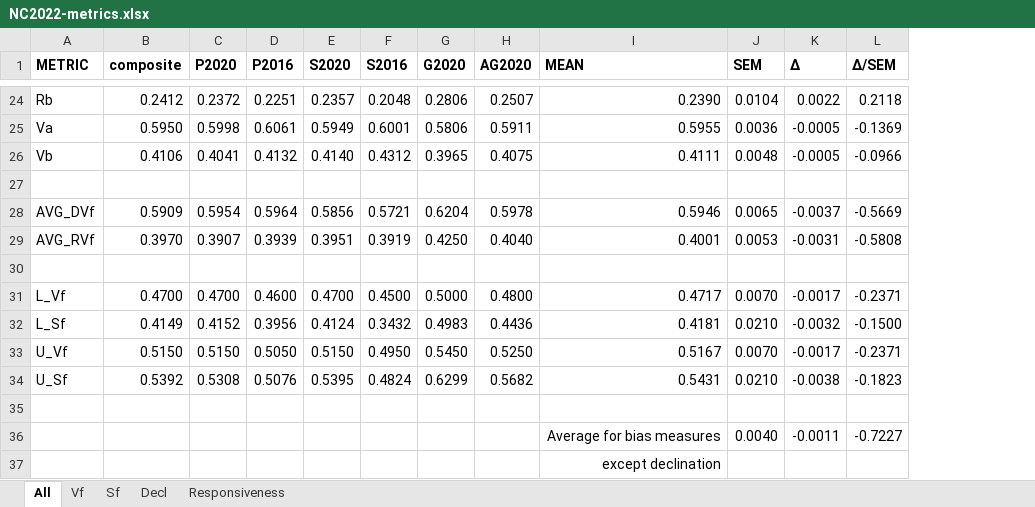
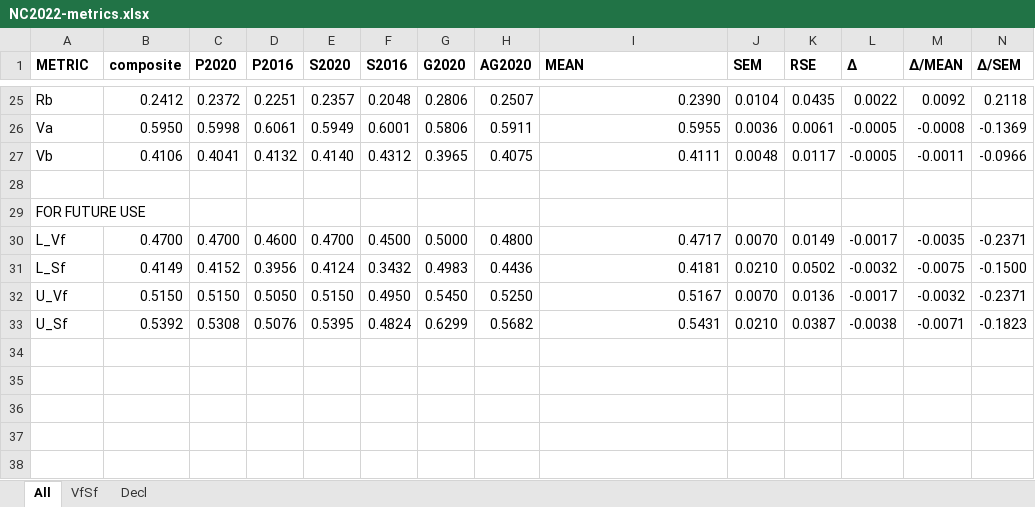
Before and after one commit to dra2020/method_eval, an Excel workbook: analysis/NC/NC2022-metrics.xlsx, sheet All, drawn as a sheet; only a part is shown, gaps mark what is left out; values as stored, in another font and other column widths than the file's, no borders; removed rows and columns are numbered as before the commit, all else as after; the diff covers the shown part only; the diff names each change by its address in the sheet, - before the commit and + after, or states it on an @@ line.

```diff
--- a/analysis/NC/NC2022-metrics.xlsx (sheet All)
+++ b/analysis/NC/NC2022-metrics.xlsx (sheet All)
-sheet tab: Vf
+sheet tab: VfSf
-sheet tab: Sf
-sheet tab: Responsiveness
+column K (RSE), rows 25-33: 0.0435 | 0.0061 | 0.0117 |  |  | 0.0149 | 0.0502 | 0.0136 | 0.0387
+column M (Δ/MEAN), rows 25-33: 0.0092 | -0.0008 | -0.0011 |  |  | -0.0035 | -0.0075 | -0.0032 | -0.0071
-row 28: AVG_DVf | 0.5909 | 0.5954 | 0.5964 | 0.5856 | 0.5721 | 0.6204 | 0.5978 | 0.5946 | 0.0065 | -0.0037 | -0.5669
-row 29: AVG_RVf | 0.3970 | 0.3907 | 0.3939 | 0.3951 | 0.3919 | 0.4250 | 0.4040 | 0.4001 | 0.0053 | -0.0031 | -0.5808
-A29 (METRIC): (empty)
+A29 (METRIC): FOR FUTURE USE
-row 35: (empty)
-row 36:  |  |  |  |  |  |  |  | Average for bias measures | 0.0040 | -0.0011 | -0.7227
-row 37:  |  |  |  |  |  |  |  | except declination
```
Also changed, not shown: 7 added rows, 3 removed rows, 1 moved row and 13 edited cells elsewhere in this sheet, sheet VfSf, sheet Decl, hidden cells, analysis/IL/IL2022-metrics.xlsx, analysis/NC/NC2022-SV-points.xlsx, 34 other files.
